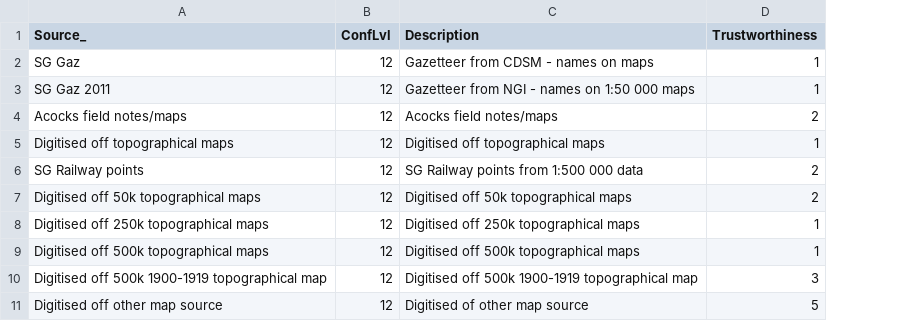
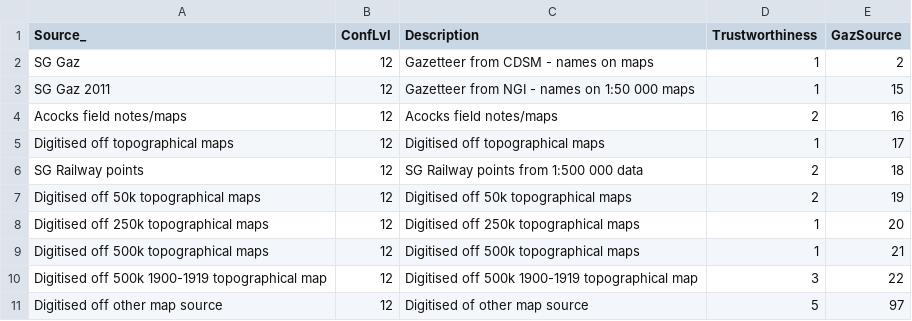
Before and after one commit to SANBIBiodiversityforLife/geolocating, a CSV file: gazetteersourcepriorities.csv, drawn as a sheet; only a part is shown; the diff names each change by its address in the sheet, - before the commit and + after, or states it on an @@ line.

Commit message:
added gaz source ID to gazetteer source files

```diff
--- a/gazetteersourcepriorities.csv
+++ b/gazetteersourcepriorities.csv
+column E (GazSource), rows 2-11: 2 | 15 | 16 | 17 | 18 | 19 | 20 | 21 | 22 | 97
```
